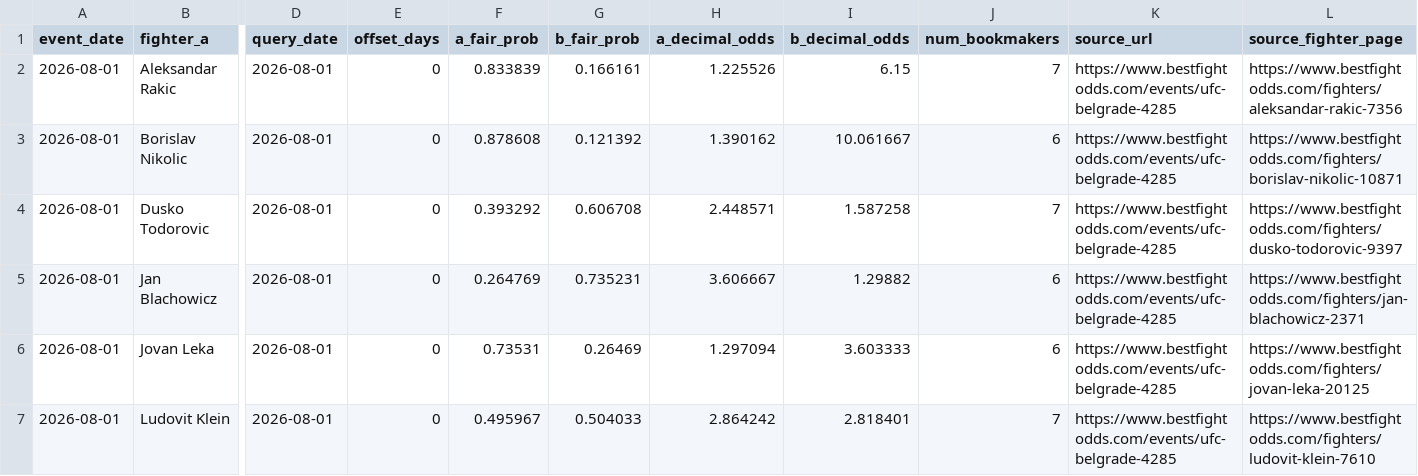
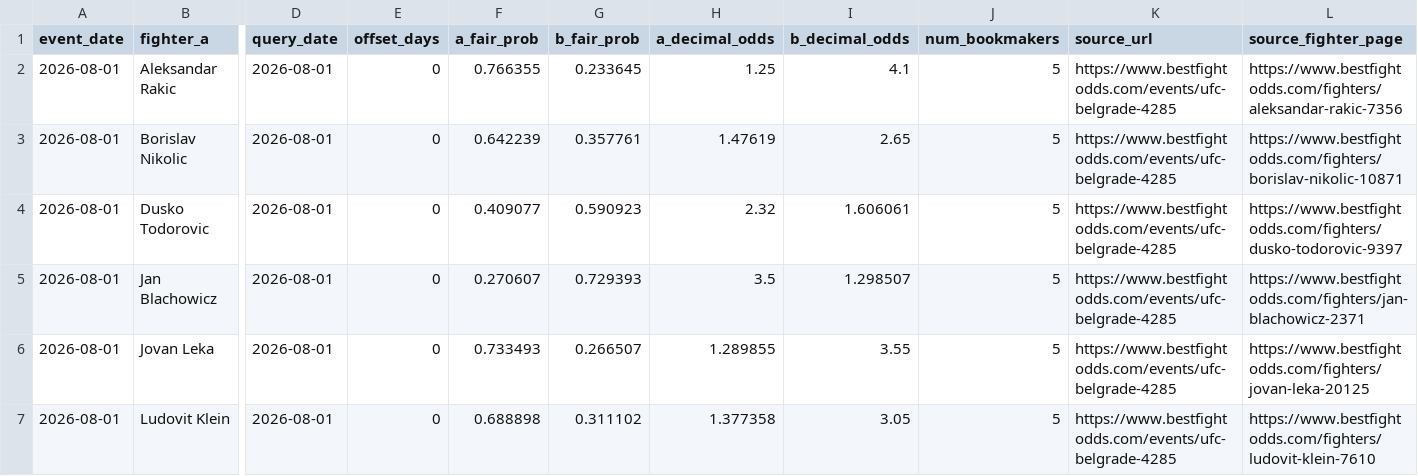
Before and after one commit to nfgems/ufc-betting-bot, a CSV file: data/raw/historical_odds/historical_odds_bfo_recovered_auto_20260804_run30891790168_1.csv, drawn as a sheet; only a part is shown, gaps mark what is left out; the diff covers the shown part only; the diff names each change by its address in the sheet, - before the commit and + after, or states it on an @@ line.

```diff
--- a/data/raw/historical_odds/historical_odds_bfo_recovered_auto_20260804_run30891790168_1.csv
+++ b/data/raw/historical_odds/historical_odds_bfo_recovered_auto_20260804_run30891790168_1.csv
-F2 (a_fair_prob): 0.833839
+F2 (a_fair_prob): 0.766355
-G2 (b_fair_prob): 0.166161
+G2 (b_fair_prob): 0.233645
-H2 (a_decimal_odds): 1.225526
+H2 (a_decimal_odds): 1.25
-I2 (b_decimal_odds): 6.15
+I2 (b_decimal_odds): 4.1
-J2 (num_bookmakers): 7
+J2 (num_bookmakers): 5
-F3 (a_fair_prob): 0.878608
+F3 (a_fair_prob): 0.642239
-G3 (b_fair_prob): 0.121392
+G3 (b_fair_prob): 0.357761
-H3 (a_decimal_odds): 1.390162
+H3 (a_decimal_odds): 1.47619
-I3 (b_decimal_odds): 10.061667
+I3 (b_decimal_odds): 2.65
-J3 (num_bookmakers): 6
+J3 (num_bookmakers): 5
-F4 (a_fair_prob): 0.393292
+F4 (a_fair_prob): 0.409077
-G4 (b_fair_prob): 0.606708
+G4 (b_fair_prob): 0.590923
-H4 (a_decimal_odds): 2.448571
+H4 (a_decimal_odds): 2.32
-I4 (b_decimal_odds): 1.587258
+I4 (b_decimal_odds): 1.606061
-J4 (num_bookmakers): 7
+J4 (num_bookmakers): 5
-F5 (a_fair_prob): 0.264769
+F5 (a_fair_prob): 0.270607
-G5 (b_fair_prob): 0.735231
+G5 (b_fair_prob): 0.729393
-H5 (a_decimal_odds): 3.606667
+H5 (a_decimal_odds): 3.5
-I5 (b_decimal_odds): 1.29882
+I5 (b_decimal_odds): 1.298507
-J5:J6 (num_bookmakers): 6
+J5:J6 (num_bookmakers): 5
-F6 (a_fair_prob): 0.73531
+F6 (a_fair_prob): 0.733493
-G6 (b_fair_prob): 0.26469
+G6 (b_fair_prob): 0.266507
-H6 (a_decimal_odds): 1.297094
+H6 (a_decimal_odds): 1.289855
-I6 (b_decimal_odds): 3.603333
+I6 (b_decimal_odds): 3.55
-F7 (a_fair_prob): 0.495967
+F7 (a_fair_prob): 0.688898
-G7 (b_fair_prob): 0.504033
+G7 (b_fair_prob): 0.311102
-H7 (a_decimal_odds): 2.864242
+H7 (a_decimal_odds): 1.377358
-I7 (b_decimal_odds): 2.818401
+I7 (b_decimal_odds): 3.05
-J7 (num_bookmakers): 7
+J7 (num_bookmakers): 5
```
Also changed, not shown: 35 edited cells elsewhere in this file, data/raw/historical_odds/historical_odds_bfo_recovered_20260319.csv, data/raw/historical_odds/historical_odds_bfo_recovered_20260529_fullfit_gap.csv, 38 other files.
